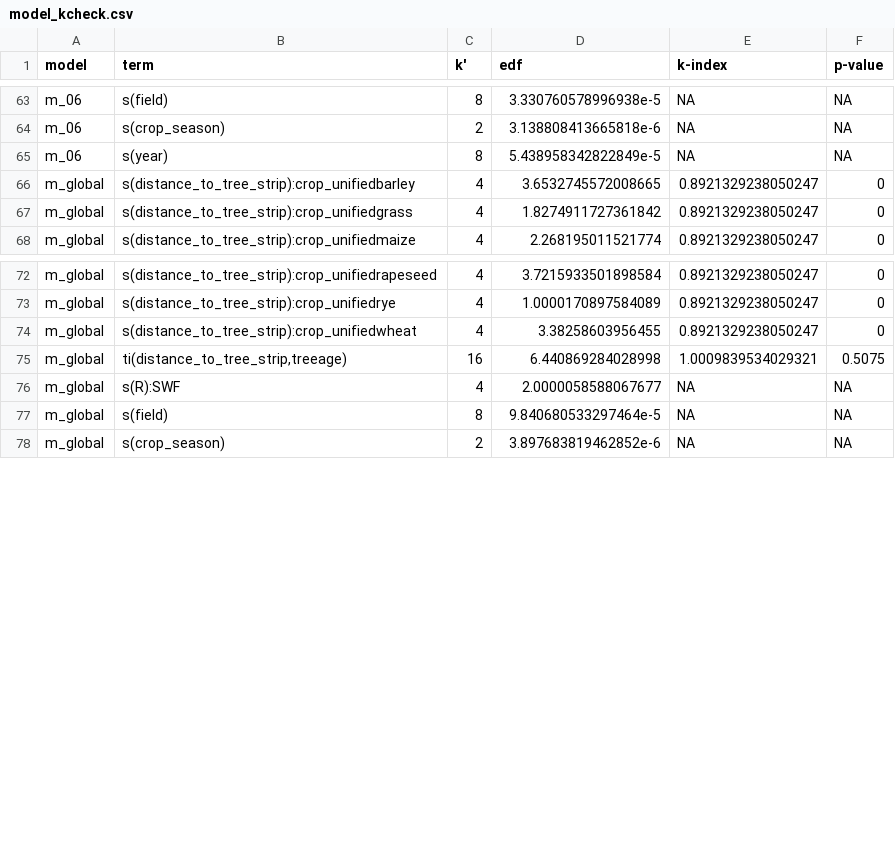
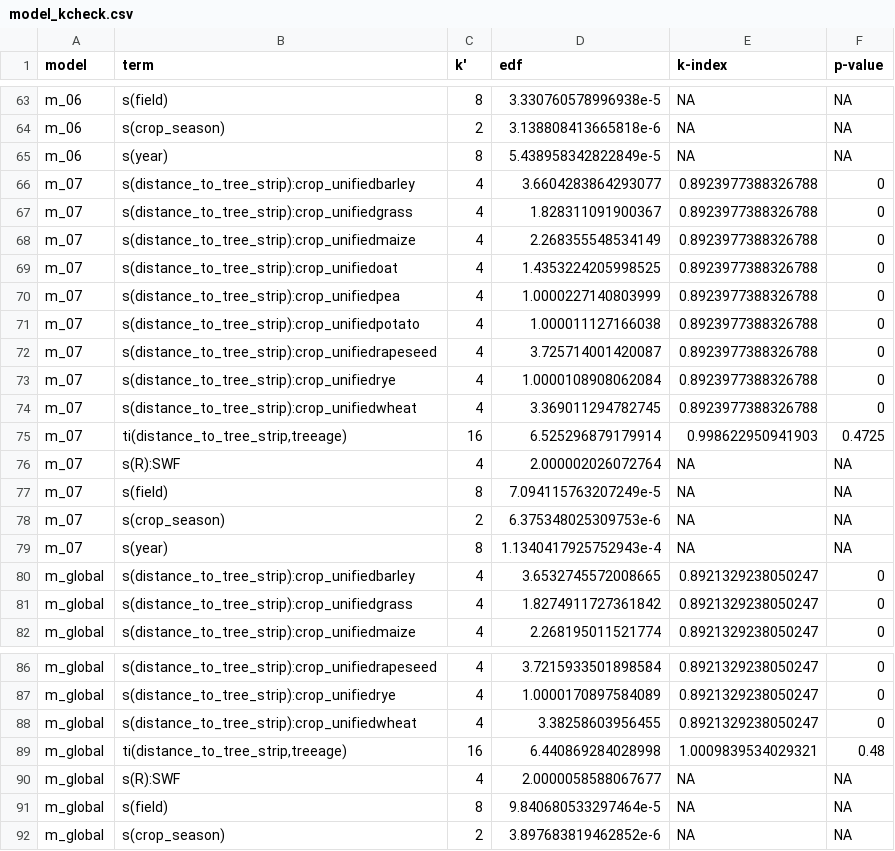
Before and after one commit to elizavetashch/agroforestry_surrounded, a CSV file: 04_resultsfigurestables/03_models/model_kcheck.csv, drawn as a sheet; only a part is shown, gaps mark what is left out.

```diff
--- a/04_resultsfigurestables/03_models/model_kcheck.csv
+++ b/04_resultsfigurestables/03_models/model_kcheck.csv
@@ -65,2 +65,16 @@ m_06,s(crop_season),2,3.138808413665818e-6,NA,NA
 m_06,s(year),8,5.438958342822849e-5,NA,NA
+m_07,s(distance_to_tree_strip):crop_unifiedbarley,4,3.6604283864293077,0.8923977388326788,0
+m_07,s(distance_to_tree_strip):crop_unifiedgrass,4,1.828311091900367,0.8923977388326788,0
+m_07,s(distance_to_tree_strip):crop_unifiedmaize,4,2.268355548534149,0.8923977388326788,0
+m_07,s(distance_to_tree_strip):crop_unifiedoat,4,1.4353224205998525,0.8923977388326788,0
+m_07,s(distance_to_tree_strip):crop_unifiedpea,4,1.0000227140803999,0.8923977388326788,0
+m_07,s(distance_to_tree_strip):crop_unifiedpotato,4,1.000011127166038,0.8923977388326788,0
+m_07,s(distance_to_tree_strip):crop_unifiedrapeseed,4,3.725714001420087,0.8923977388326788,0
+m_07,s(distance_to_tree_strip):crop_unifiedrye,4,1.0000108908062084,0.8923977388326788,0
+m_07,s(distance_to_tree_strip):crop_unifiedwheat,4,3.369011294782745,0.8923977388326788,0
+m_07,"ti(distance_to_tree_strip,treeage)",16,6.525296879179914,0.998622950941903,0.4725
+m_07,s(R):SWF,4,2.000002026072764,NA,NA
+m_07,s(field),8,7.094115763207249e-5,NA,NA
+m_07,s(crop_season),2,6.375348025309753e-6,NA,NA
+m_07,s(year),8,1.1340417925752943e-4,NA,NA
 m_global,s(distance_to_tree_strip):crop_unifiedbarley,4,3.6532745572008665,0.8921329238050247,0
@@ -74,3 +88,3 @@ m_global,s(distance_to_tree_strip):crop_unifiedrye,4,1.0000170897584089,0.892132
 m_global,s(distance_to_tree_strip):crop_unifiedwheat,4,3.38258603956455,0.8921329238050247,0
-m_global,"ti(distance_to_tree_strip,treeage)",16,6.440869284028998,1.0009839534029321,0.5075
+m_global,"ti(distance_to_tree_strip,treeage)",16,6.440869284028998,1.0009839534029321,0.48
 m_global,s(R):SWF,4,2.0000058588067677,NA,NA
```
Also changed, not shown: 04_resultsfigurestables/03_models/model_comparison_aic.csv, 04_resultsfigurestables/03_models/model_terms.csv, 3 other files.
